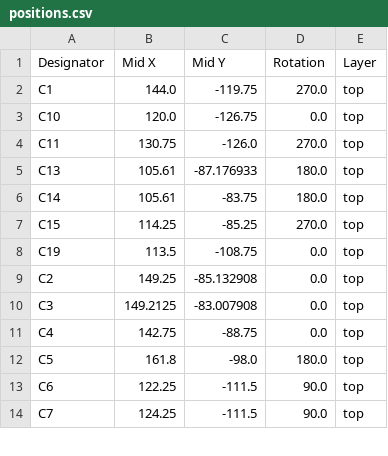
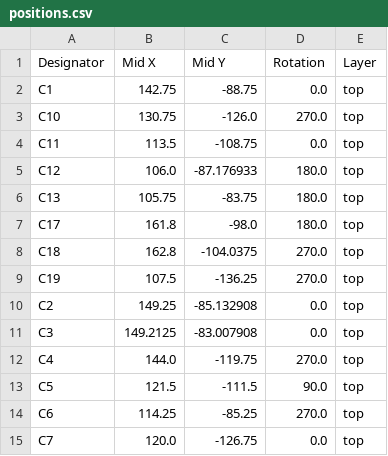
Before and after one commit to AdamZatloukal/smart-home-hub, a CSV file: hardware/production/positions.csv, drawn as a sheet; only a part is shown; the diff covers the shown part only.

```diff
--- a/hardware/production/positions.csv
+++ b/hardware/production/positions.csv
@@ -1,14 +1,15 @@
 Designator,Mid X,Mid Y,Rotation,Layer
-C1,144.0,-119.75,270.0,top
-C10,120.0,-126.75,0.0,top
-C11,130.75,-126.0,270.0,top
-C13,105.61,-87.176933,180.0,top
-C14,105.61,-83.75,180.0,top
-C15,114.25,-85.25,270.0,top
-C19,113.5,-108.75,0.0,top
+C1,142.75,-88.75,0.0,top
+C10,130.75,-126.0,270.0,top
+C11,113.5,-108.75,0.0,top
+C12,106.0,-87.176933,180.0,top
+C13,105.75,-83.75,180.0,top
+C17,161.8,-98.0,180.0,top
+C18,162.8,-104.0375,270.0,top
+C19,107.5,-136.25,270.0,top
 C2,149.25,-85.132908,0.0,top
 C3,149.2125,-83.007908,0.0,top
-C4,142.75,-88.75,0.0,top
-C5,161.8,-98.0,180.0,top
-C6,122.25,-111.5,90.0,top
-C7,124.25,-111.5,90.0,top
+C4,144.0,-119.75,270.0,top
+C5,121.5,-111.5,90.0,top
+C6,114.25,-85.25,270.0,top
+C7,120.0,-126.75,0.0,top
```
Also changed, not shown: 5 added rows and 115 edited cells elsewhere in this file, hardware/production/bom.csv, hardware/production/designators.csv, 26 other files.
